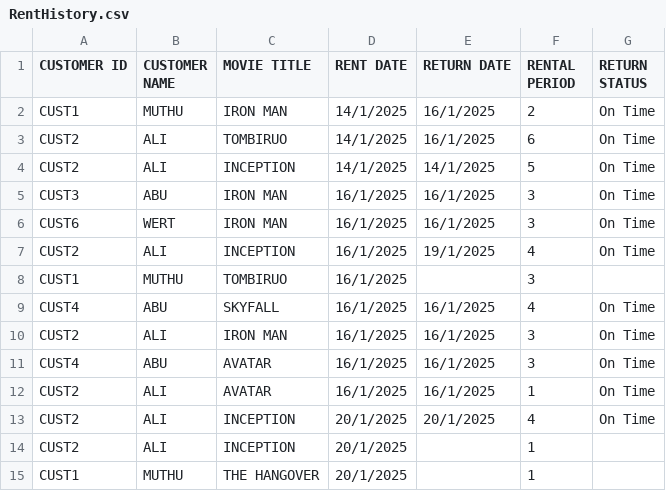
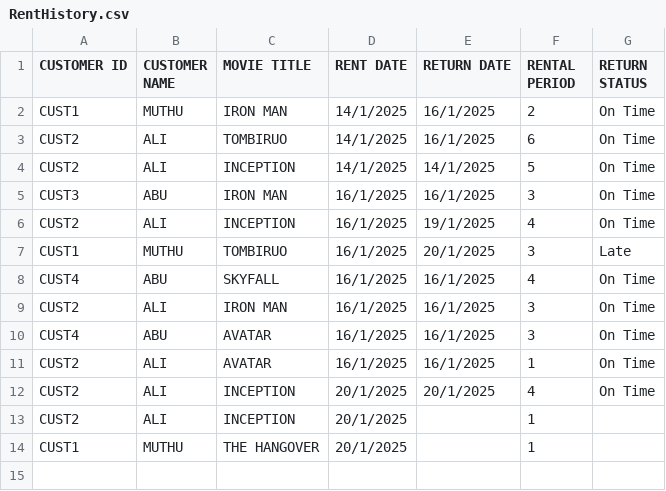
Before and after one commit to arieffhelmy/DVD-RENTAL-DATABASE, a CSV file: RentHistory.csv, drawn as a sheet.

```diff
--- a/RentHistory.csv
+++ b/RentHistory.csv
@@ -5,5 +5,4 @@ CUST2,ALI,INCEPTION,14/1/2025,14/1/2025,5,On Time
 CUST3,ABU,IRON MAN,16/1/2025,16/1/2025,3,On Time
-CUST6,WERT,IRON MAN,16/1/2025,16/1/2025,3,On Time
 CUST2,ALI,INCEPTION,16/1/2025,19/1/2025,4,On Time
-CUST1,MUTHU,TOMBIRUO,16/1/2025,,3
+CUST1,MUTHU,TOMBIRUO,16/1/2025,20/1/2025,3,Late
 CUST4,ABU,SKYFALL,16/1/2025,16/1/2025,4,On Time
```
Also changed, not shown: DVD_Rental_Database.csv, customers.csv, 2 other files.
